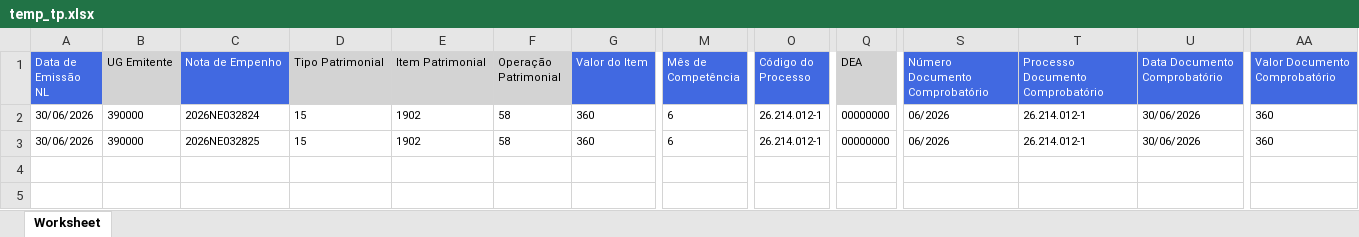
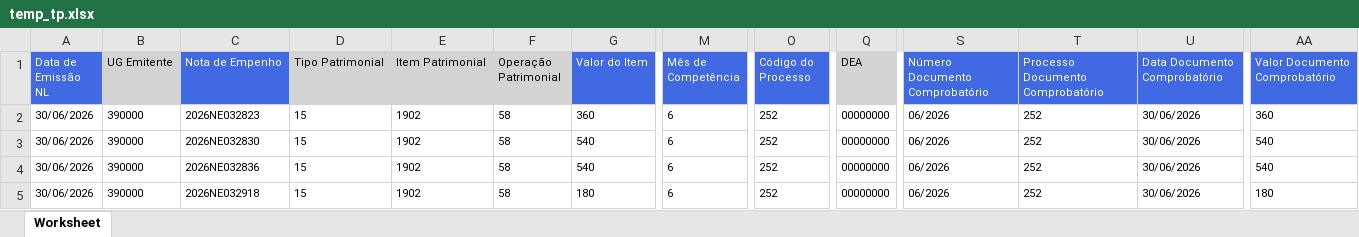
Before and after one commit to rubensfarias-cloud/SISTEMA-DE-DEAEV, an Excel workbook: temp_tp.xlsx, sheet Worksheet, drawn as a sheet; only a part is shown, gaps mark what is left out; values as stored, in another font and other column widths than the file's, no borders; rows hold the shown columns only; the diff names each change by its address in the sheet, - before the commit and + after, or states it on an @@ line.

```diff
--- a/temp_tp.xlsx (sheet Worksheet)
+++ b/temp_tp.xlsx (sheet Worksheet)
-C2 (Nota de Empenho): 2026NE032824
+C2 (Nota de Empenho): 2026NE032823
-O2:O3 (Código do Processo): 26.214.012-1
+O2:O3 (Código do Processo): 252
-T2:T3 (Processo Documento Comprobatório): 26.214.012-1
+T2:T3 (Processo Documento Comprobatório): 252
-C3 (Nota de Empenho): 2026NE032825
+C3 (Nota de Empenho): 2026NE032830
-G3 (Valor do Item): 360
+G3 (Valor do Item): 540
-AA3 (Valor Documento Comprobatório): 360
+AA3 (Valor Documento Comprobatório): 540
+row 4: 30/06/2026 | 390000 | 2026NE032836 | 15 | 1902 | 58 | 540 | 6 | 252 | 00000000 | 06/2026 | 252 | 30/06/2026 | 540
+row 5: 30/06/2026 | 390000 | 2026NE032918 | 15 | 1902 | 58 | 180 | 6 | 252 | 00000000 | 06/2026 | 252 | 30/06/2026 | 180
```
Also changed, not shown: temp_op.xlsx, 9 other files.
